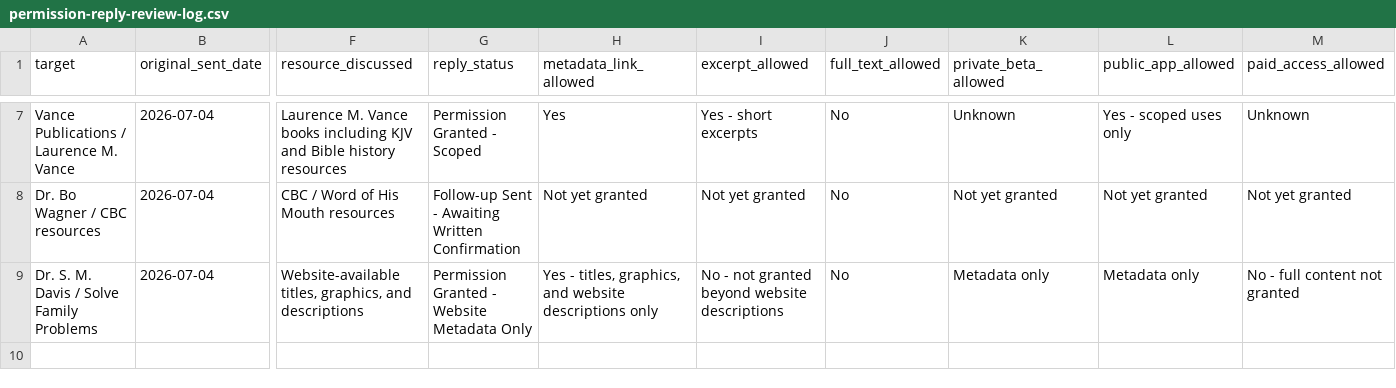
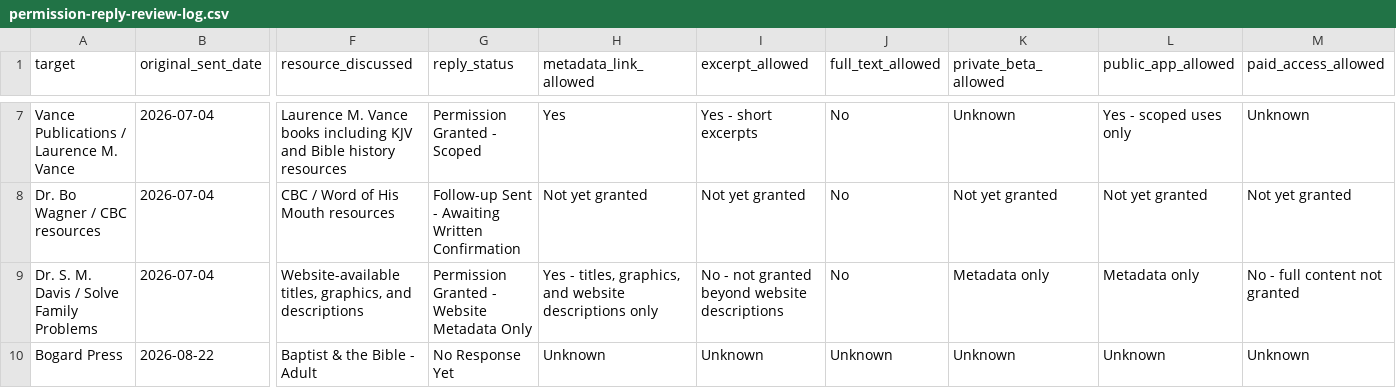
Before and after one commit to scheerfactor/bible-study-app, a CSV file: data/library/acquisition/permission-reply-review-log.csv, drawn as a sheet; only a part is shown, gaps mark what is left out; rows hold the shown columns only; the diff names each change by its address in the sheet, - before the commit and + after, or states it on an @@ line.

```diff
--- a/data/library/acquisition/permission-reply-review-log.csv
+++ b/data/library/acquisition/permission-reply-review-log.csv
+row 10: Bogard Press | 2026-08-22 | Baptist & the Bible - Adult | No Response Yet | Unknown | Unknown | Unknown | Unknown | Unknown | Unknown
```
Also changed, not shown: data/library/acquisition/permission-email-send-log.csv, data/library/acquisition/permission-targets.csv, 3 other files.
